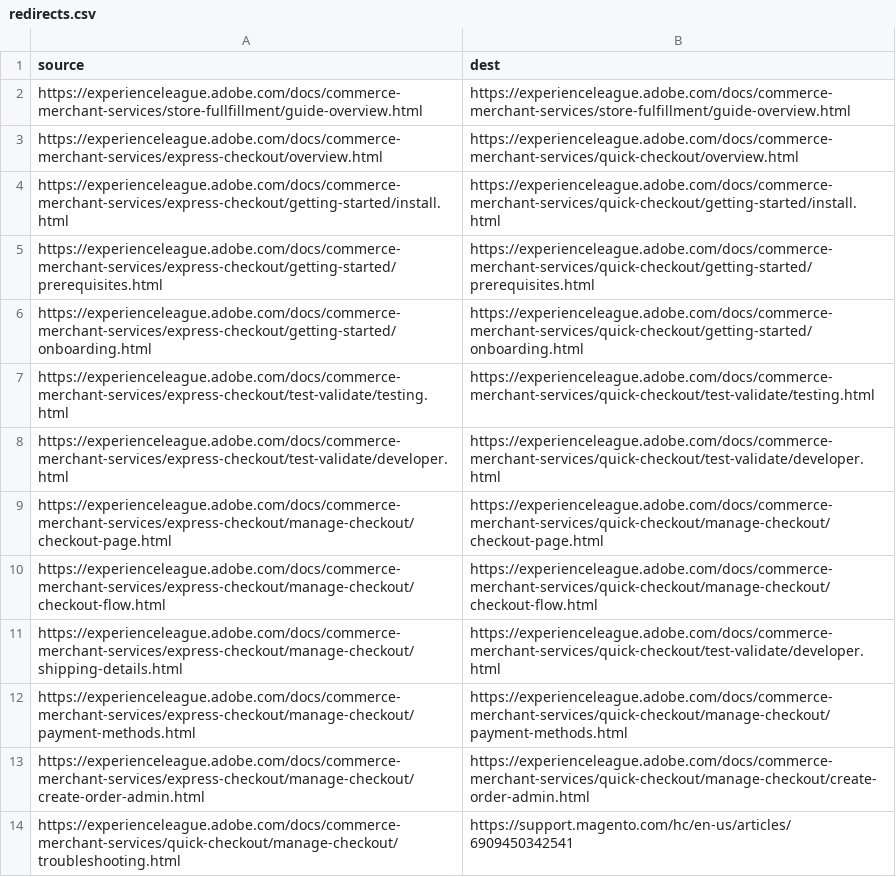
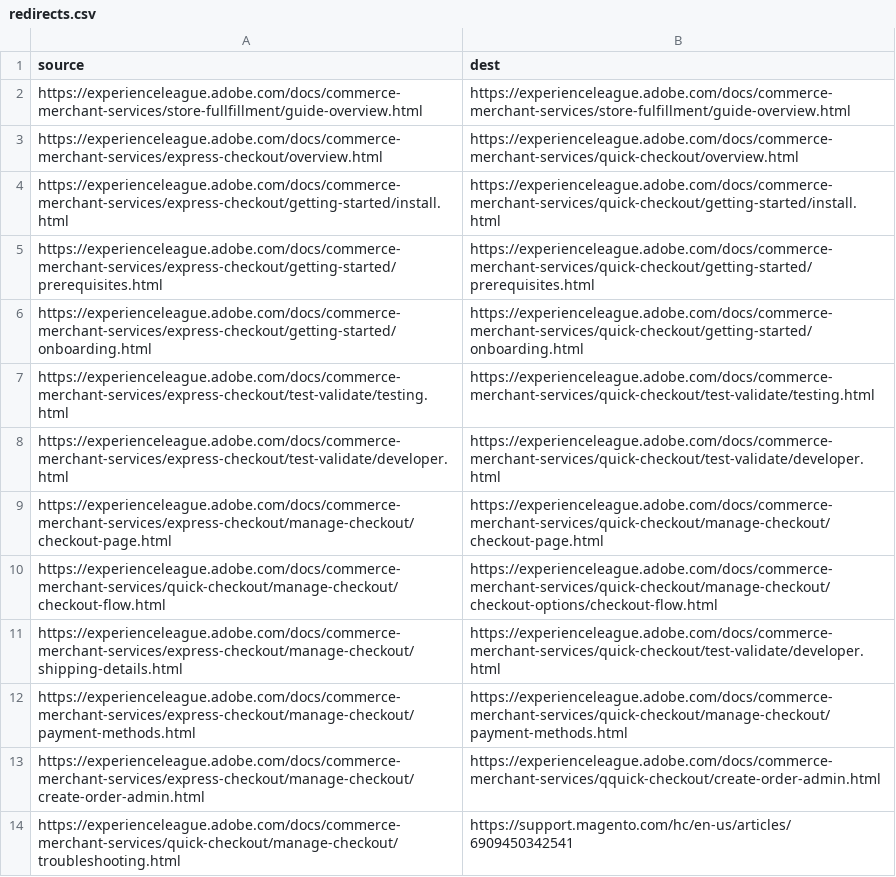
Before and after one commit to AdobeDocs/commerce-merchant-services.en, a CSV file: redirects.csv, drawn as a sheet.

Commit message:
[DO NOT MERGE] BOLT-344: Added new checkout pages and reordered TOC (#96)
* Added new checkout pages and reordered TOC, including redirects in place

* Reviewed linking internally

* Reviewed OTP Bolt's procedure with a registered Adobe Commerce user

* Updated page

* Decided that order in admin is better as a standalone section

* Corrected redirect for create order admin page new location

* Corrected order admin after PM review

* Updated PR after peer review

```diff
--- a/redirects.csv
+++ b/redirects.csv
@@ -9,6 +9,6 @@ https://experienceleague.adobe.com/docs/commerce-merchant-services/express-check
 https://experienceleague.adobe.com/docs/commerce-merchant-services/express-checkout/manage-checkout/checkout-page.html,https://experienceleague.adobe.com/docs/commerce-merchant-services/quick-checkout/manage-checkout/checkout-page.html
-https://experienceleague.adobe.com/docs/commerce-merchant-services/express-checkout/manage-checkout/checkout-flow.html,https://experienceleague.adobe.com/docs/commerce-merchant-services/quick-checkout/manage-checkout/checkout-flow.html
+https://experienceleague.adobe.com/docs/commerce-merchant-services/quick-checkout/manage-checkout/checkout-flow.html,https://experienceleague.adobe.com/docs/commerce-merchant-services/quick-checkout/manage-checkout/checkout-options/checkout-flow.html
 https://experienceleague.adobe.com/docs/commerce-merchant-services/express-checkout/manage-checkout/shipping-details.html,https://experienceleague.adobe.com/docs/commerce-merchant-services/quick-checkout/test-validate/developer.html
 https://experienceleague.adobe.com/docs/commerce-merchant-services/express-checkout/manage-checkout/payment-methods.html,https://experienceleague.adobe.com/docs/commerce-merchant-services/quick-checkout/manage-checkout/payment-methods.html
-https://experienceleague.adobe.com/docs/commerce-merchant-services/express-checkout/manage-checkout/create-order-admin.html,https://experienceleague.adobe.com/docs/commerce-merchant-services/quick-checkout/manage-checkout/create-order-admin.html
+https://experienceleague.adobe.com/docs/commerce-merchant-services/express-checkout/manage-checkout/create-order-admin.html,https://experienceleague.adobe.com/docs/commerce-merchant-services/qquick-checkout/create-order-admin.html
 https://experienceleague.adobe.com/docs/commerce-merchant-services/quick-checkout/manage-checkout/troubleshooting.html,https://support.magento.com/hc/en-us/articles/6909450342541
```
Also changed, not shown: 5 other files.
